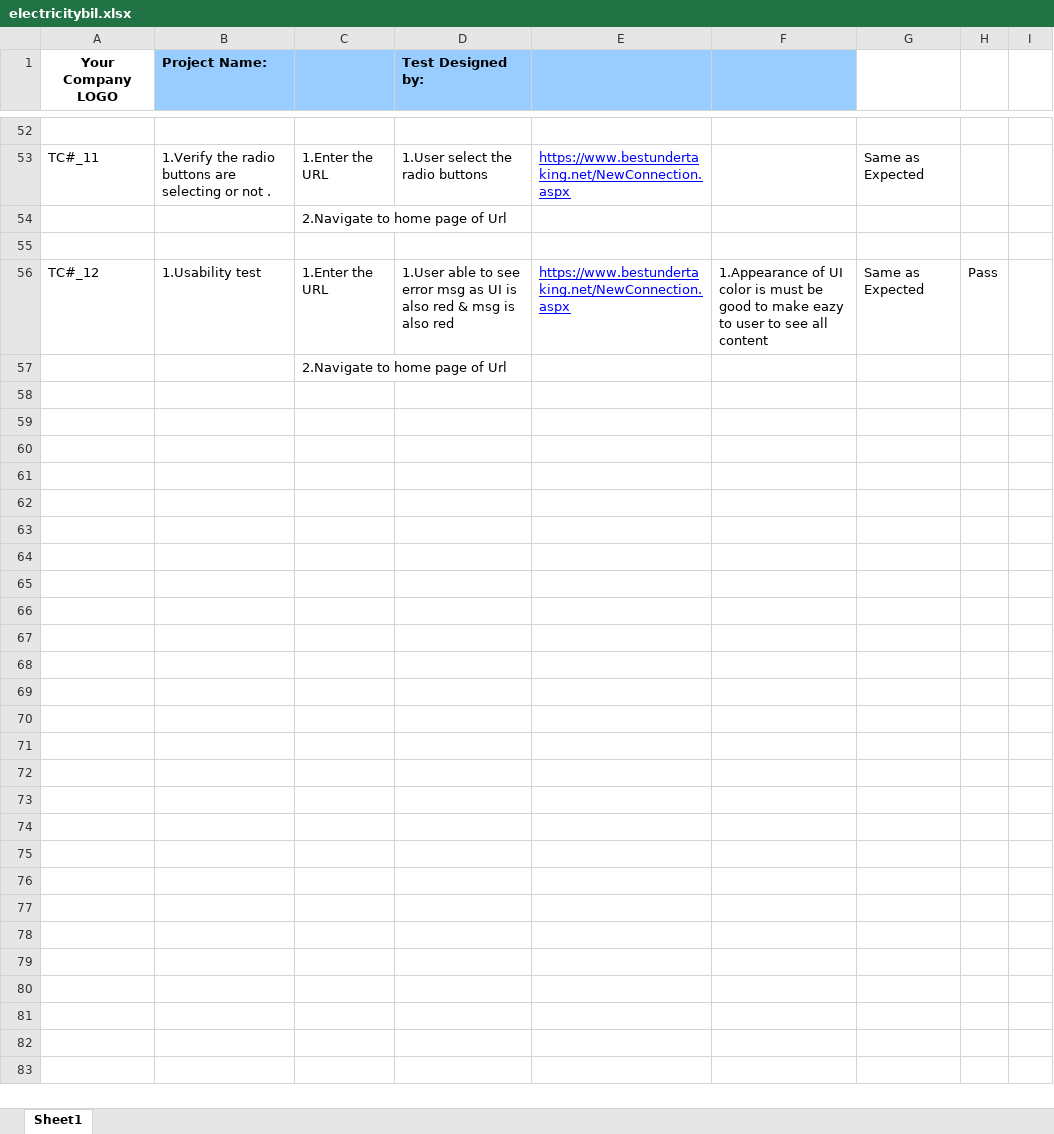
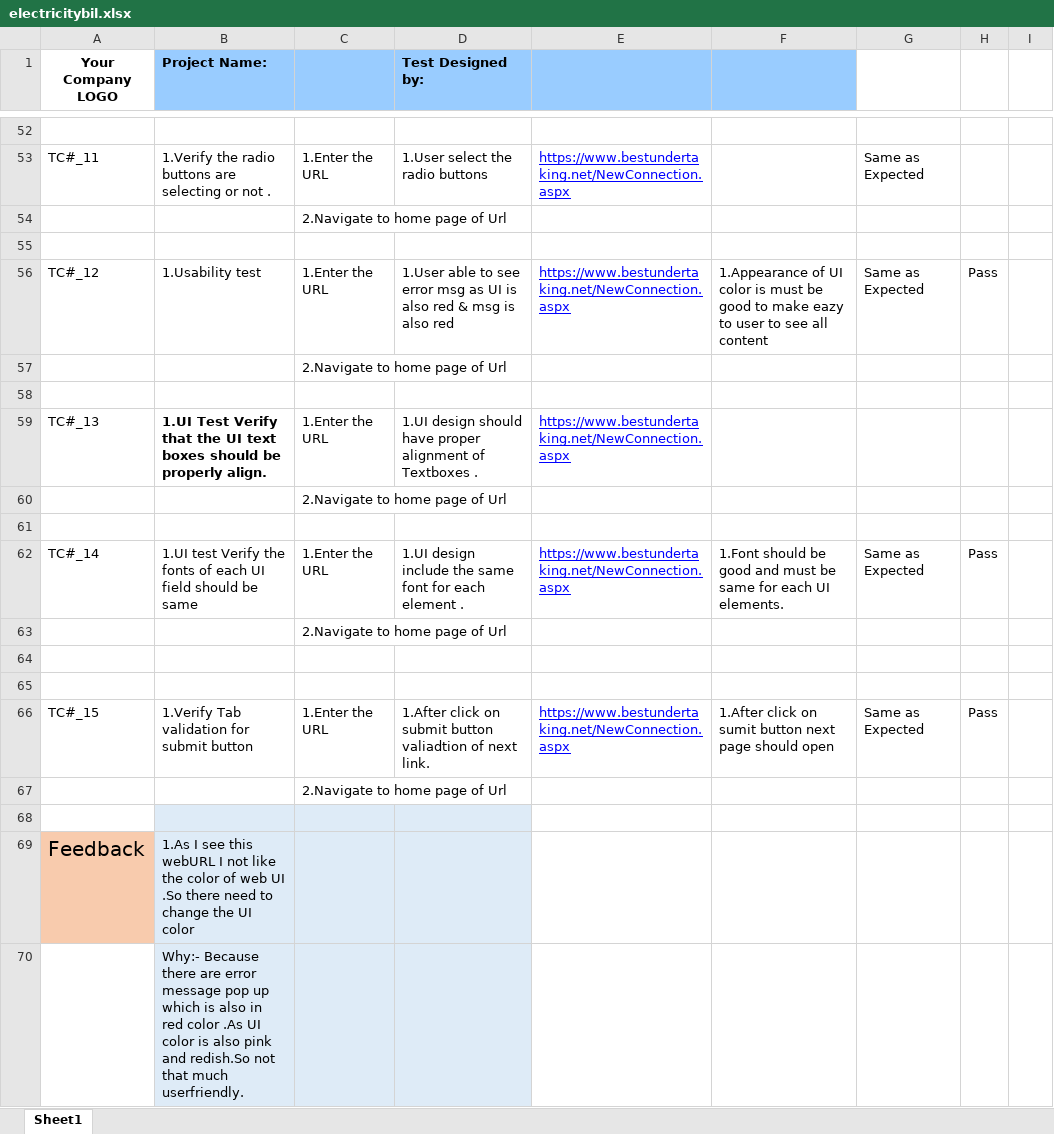
Before and after one commit to bachhavpooja/Assignment, an Excel workbook: electricitybil.xlsx, sheet Sheet1, drawn as a sheet; only a part is shown, gaps mark what is left out; values as stored, in another font and other column widths than the file's, no borders; the diff covers the shown part only; the diff names each change by its address in the sheet, - before the commit and + after, or states it on an @@ line.

```diff
--- a/electricitybil.xlsx (sheet Sheet1)
+++ b/electricitybil.xlsx (sheet Sheet1)
+row 58: (empty)
+row 59: TC#_13 | 1.UI Test Verify that the UI text boxes should be properly align. | 1.Enter the URL | 1.UI design should have proper alignment of Textboxes . | https://www.bestundertaking.net/NewConnection.aspx
+row 60:  |  | 2.Navigate to home page of Url
+row 61: (empty)
+row 62: TC#_14 | 1.UI test Verify the fonts of each UI field should be same | 1.Enter the URL | 1.UI design include the same font for each element . | https://www.bestundertaking.net/NewConnection.aspx | 1.Font should be good and must be same for each UI elements. | Same as Expected | Pass
+row 63:  |  | 2.Navigate to home page of Url
+row 64: (empty)
+row 65: (empty)
+row 66: TC#_15 | 1.Verify Tab validation for submit button | 1.Enter the URL | 1.After click on submit button valiadtion of next link. | https://www.bestundertaking.net/NewConnection.aspx | 1.After click on sumit button next page should open | Same as Expected | Pass
+row 67:  |  | 2.Navigate to home page of Url
+row 68: (empty)
+row 69: Feedback | 1.As I see this webURL I not like the color of web UI .So there need to change the UI color
+row 70:  | Why:- Because there are error message pop up which is also in red color .As UI color is also pink and redish.So not that much userfriendly.
```
Also changed, not shown: 12 added rows and 1 edited cell elsewhere in this sheet.
